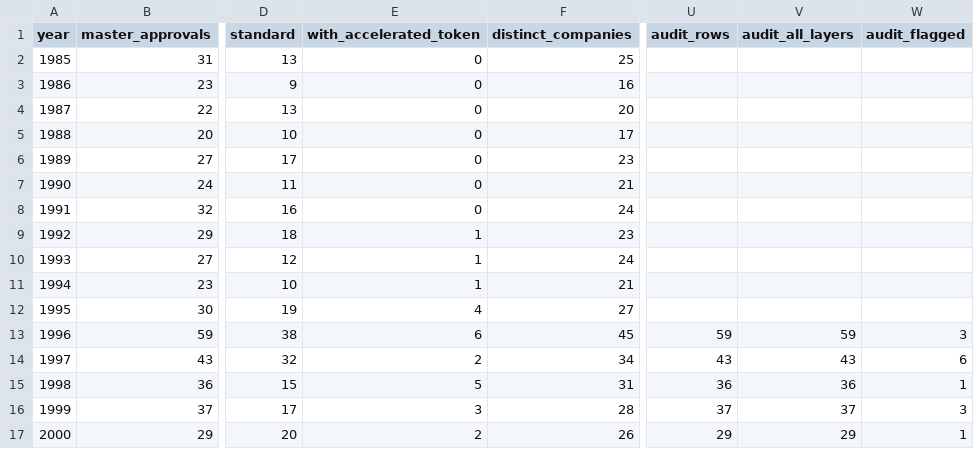
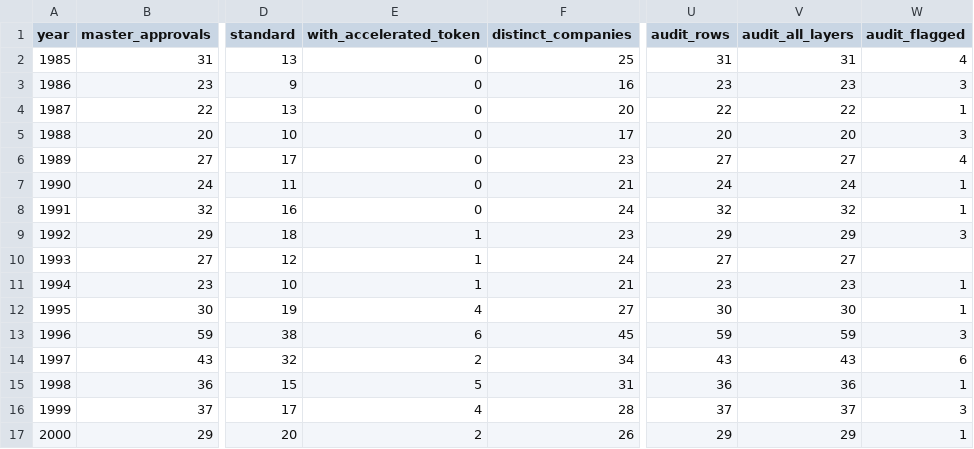
Before and after one commit to buffedlizard55-lab/DrugAnalysis, a CSV file: data/pre2000_era_analysis.csv, drawn as a sheet; only a part is shown, gaps mark what is left out; the diff names each change by its address in the sheet, - before the commit and + after, or states it on an @@ line.

```diff
--- a/data/pre2000_era_analysis.csv
+++ b/data/pre2000_era_analysis.csv
-U2 (audit_rows): (empty)
+U2 (audit_rows): 31
-V2 (audit_all_layers): (empty)
+V2 (audit_all_layers): 31
-W2 (audit_flagged): (empty)
+W2 (audit_flagged): 4
-U3 (audit_rows): (empty)
+U3 (audit_rows): 23
-V3 (audit_all_layers): (empty)
+V3 (audit_all_layers): 23
-W3 (audit_flagged): (empty)
+W3 (audit_flagged): 3
-U4 (audit_rows): (empty)
+U4 (audit_rows): 22
-V4 (audit_all_layers): (empty)
+V4 (audit_all_layers): 22
-W4 (audit_flagged): (empty)
+W4 (audit_flagged): 1
-U5 (audit_rows): (empty)
+U5 (audit_rows): 20
-V5 (audit_all_layers): (empty)
+V5 (audit_all_layers): 20
-W5 (audit_flagged): (empty)
+W5 (audit_flagged): 3
-U6 (audit_rows): (empty)
+U6 (audit_rows): 27
-V6 (audit_all_layers): (empty)
+V6 (audit_all_layers): 27
-W6 (audit_flagged): (empty)
+W6 (audit_flagged): 4
-U7 (audit_rows): (empty)
+U7 (audit_rows): 24
-V7 (audit_all_layers): (empty)
+V7 (audit_all_layers): 24
-W7:W8 (audit_flagged): (empty)
+W7:W8 (audit_flagged): 1
-U8 (audit_rows): (empty)
+U8 (audit_rows): 32
-V8 (audit_all_layers): (empty)
+V8 (audit_all_layers): 32
-U9 (audit_rows): (empty)
+U9 (audit_rows): 29
-V9 (audit_all_layers): (empty)
+V9 (audit_all_layers): 29
-W9 (audit_flagged): (empty)
+W9 (audit_flagged): 3
-U10 (audit_rows): (empty)
+U10 (audit_rows): 27
-V10 (audit_all_layers): (empty)
+V10 (audit_all_layers): 27
-U11 (audit_rows): (empty)
+U11 (audit_rows): 23
-V11 (audit_all_layers): (empty)
+V11 (audit_all_layers): 23
-W11:W12 (audit_flagged): (empty)
+W11:W12 (audit_flagged): 1
-U12 (audit_rows): (empty)
+U12 (audit_rows): 30
-V12 (audit_all_layers): (empty)
+V12 (audit_all_layers): 30
-E16 (with_accelerated_token): 3
+E16 (with_accelerated_token): 4
```
Also changed, not shown: data/company_scores.csv, data/core_analysis_table.csv, 23 other files.
